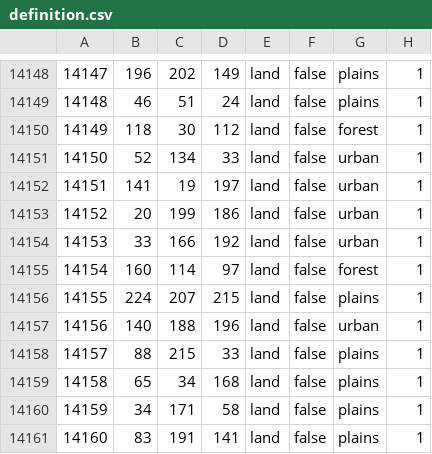
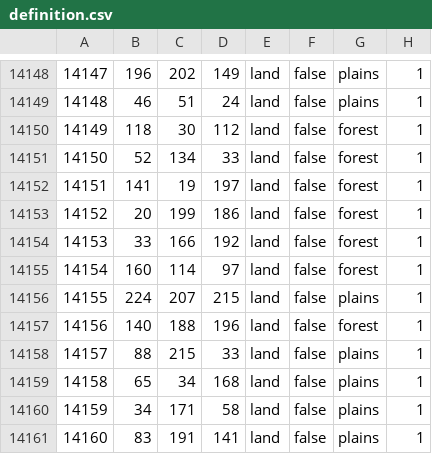
Before and after one commit to HerderDg/thelastdaysofpoland, a CSV file: map/definition.csv, drawn as a sheet; only a part is shown, gaps mark what is left out.

Commit message:
miejski las

```diff
--- a/map/definition.csv
+++ b/map/definition.csv
@@ -14150,9 +14150,9 @@
 14149;118;30;112;land;false;forest;1
-14150;52;134;33;land;false;urban;1
-14151;141;19;197;land;false;urban;1
-14152;20;199;186;land;false;urban;1
-14153;33;166;192;land;false;urban;1
+14150;52;134;33;land;false;forest;1
+14151;141;19;197;land;false;forest;1
+14152;20;199;186;land;false;forest;1
+14153;33;166;192;land;false;forest;1
 14154;160;114;97;land;false;forest;1
 14155;224;207;215;land;false;plains;1
-14156;140;188;196;land;false;urban;1
+14156;140;188;196;land;false;forest;1
 14157;88;215;33;land;false;plains;1
```
